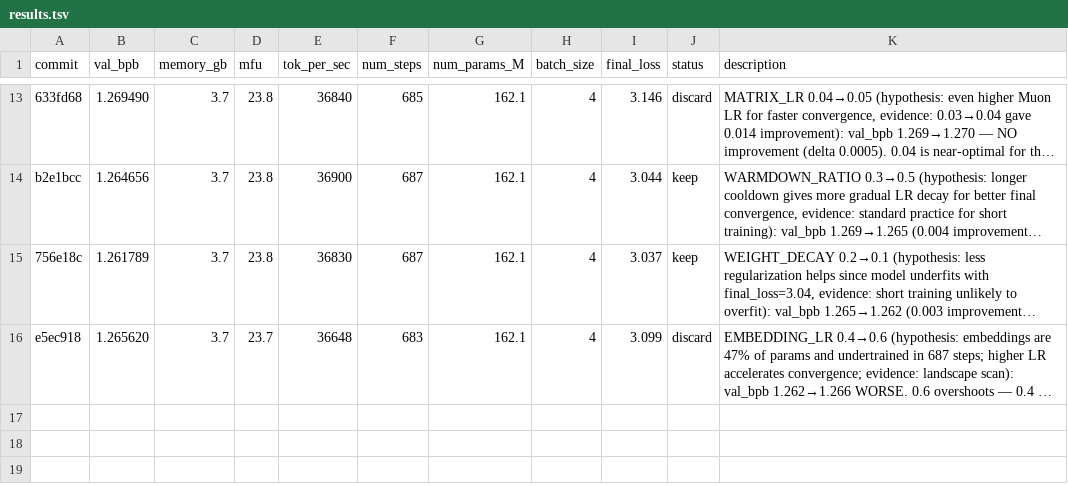
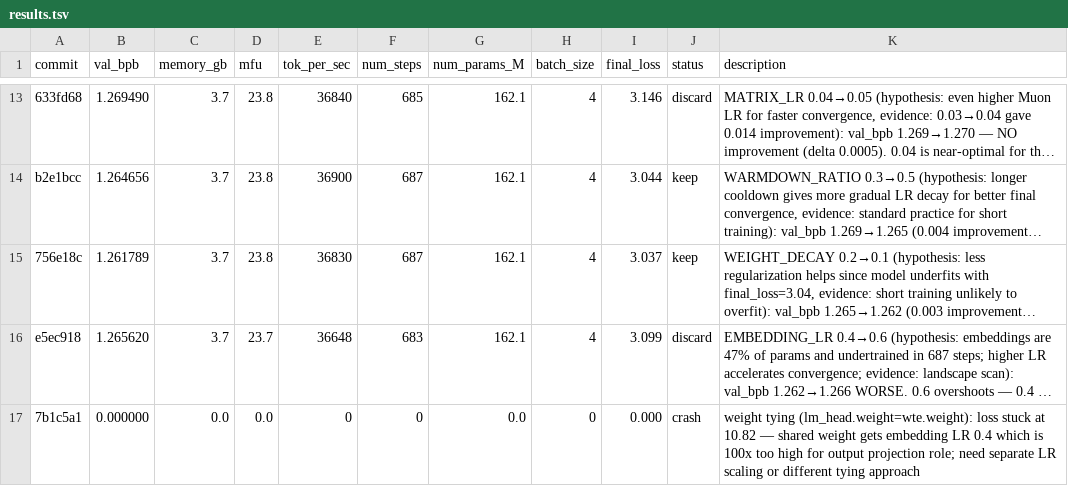
Before and after one commit to Djordje-Stojanovic/TrainRTX5070, a TSV file: results.tsv, drawn as a sheet; only a part is shown, gaps mark what is left out; long unchanged cells end in …; the diff names each change by its address in the sheet, - before the commit and + after, or states it on an @@ line.

Commit message:
results: crash weight tying (loss stuck at 10.82, embedding LR too high for output proj)

```diff
--- a/results.tsv
+++ b/results.tsv
+row 17: 7b1c5a1 | 0.000000 | 0.0 | 0.0 | 0 | 0 | 0.0 | 0 | 0.000 | crash | weight tying (lm_head.weight=wte.weight): loss stuck at 10.82 — shared weight gets embedding LR 0.4 which is 100x too high for output projection role; need separate LR scaling or different tying approach
```
